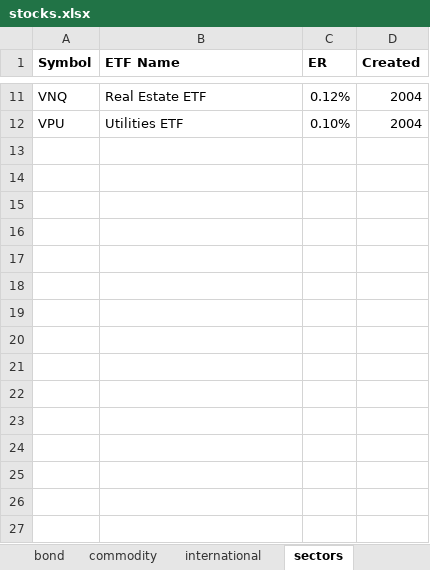
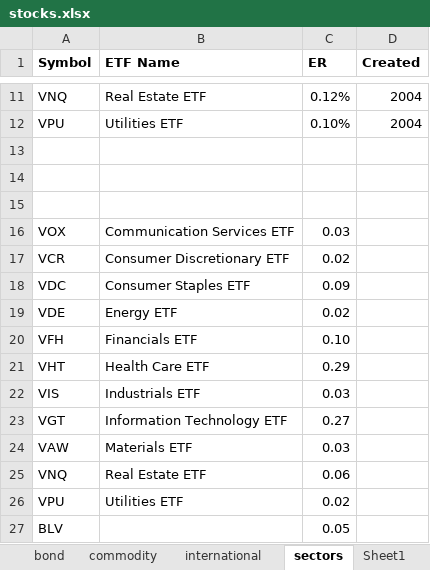
Before and after one commit to iamastegosaurus/STONKS, an Excel workbook: stocks.xlsx, sheet sectors, drawn as a sheet; only a part is shown, gaps mark what is left out; values as stored, in another font and other column widths than the file's, no borders; the diff names each change by its address in the sheet, - before the commit and + after, or states it on an @@ line.

```diff
--- a/stocks.xlsx (sheet sectors)
+++ b/stocks.xlsx (sheet sectors)
+sheet tab: Sheet1
+row 13: (empty)
+row 14: (empty)
+row 15: (empty)
+row 16: VOX | Communication Services ETF | 0.03
+row 17: VCR | Consumer Discretionary ETF | 0.02
+row 18: VDC | Consumer Staples ETF | 0.09
+row 19: VDE | Energy ETF | 0.02
+row 20: VFH | Financials ETF | 0.10
+row 21: VHT | Health Care ETF | 0.29
+row 22: VIS | Industrials ETF | 0.03
+row 23: VGT | Information Technology ETF | 0.27
+row 24: VAW | Materials ETF | 0.03
+row 25: VNQ | Real Estate ETF | 0.06
+row 26: VPU | Utilities ETF | 0.02
+row 27: BLV |  | 0.05
```
Also changed, not shown: sheet bond, other sheet tabs, 15 other files.
